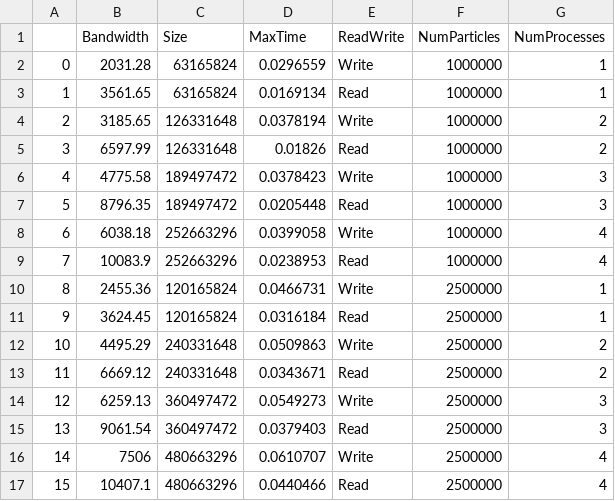
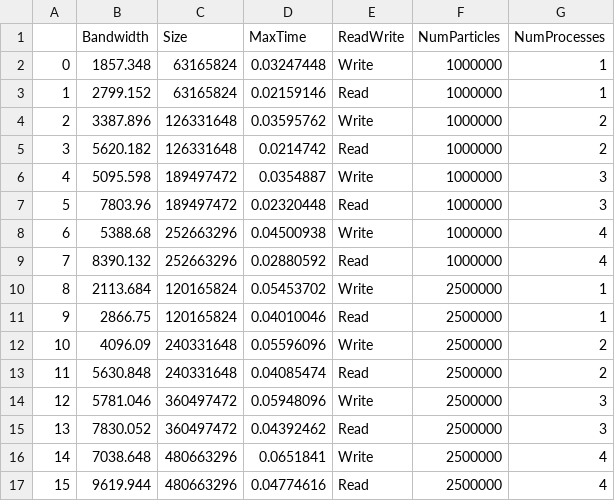
Before and after one commit to Ankur19/HACC_IO_Benchmark_Tests, a CSV file: localResults.csv, drawn as a sheet; only a part is shown; the diff covers the shown part only.

Commit message:
added new local results

```diff
--- a/localResults.csv
+++ b/localResults.csv
@@ -1,17 +1,17 @@
 ,Bandwidth,Size,MaxTime,ReadWrite,NumParticles,NumProcesses
-0,2031.28,63165824,0.0296559,Write,1000000,1
-1,3561.65,63165824,0.0169134,Read,1000000,1
-2,3185.65,126331648,0.0378194,Write,1000000,2
-3,6597.99,126331648,0.01826,Read,1000000,2
-4,4775.58,189497472,0.0378423,Write,1000000,3
-5,8796.35,189497472,0.0205448,Read,1000000,3
-6,6038.18,252663296,0.0399058,Write,1000000,4
-7,10083.9,252663296,0.0238953,Read,1000000,4
-8,2455.36,120165824,0.0466731,Write,2500000,1
-9,3624.45,120165824,0.0316184,Read,2500000,1
-10,4495.29,240331648,0.0509863,Write,2500000,2
-11,6669.12,240331648,0.0343671,Read,2500000,2
-12,6259.13,360497472,0.0549273,Write,2500000,3
-13,9061.54,360497472,0.0379403,Read,2500000,3
-14,7506,480663296,0.0610707,Write,2500000,4
-15,10407.1,480663296,0.0440466,Read,2500000,4
+0,1857.348,63165824,0.03247448,Write,1000000,1
+1,2799.152,63165824,0.02159146,Read,1000000,1
+2,3387.896,126331648,0.03595762,Write,1000000,2
+3,5620.182,126331648,0.0214742,Read,1000000,2
+4,5095.598,189497472,0.0354887,Write,1000000,3
+5,7803.96,189497472,0.02320448,Read,1000000,3
+6,5388.68,252663296,0.04500938,Write,1000000,4
+7,8390.132,252663296,0.02880592,Read,1000000,4
+8,2113.684,120165824,0.05453702,Write,2500000,1
+9,2866.75,120165824,0.04010046,Read,2500000,1
+10,4096.09,240331648,0.05596096,Write,2500000,2
+11,5630.848,240331648,0.04085474,Read,2500000,2
+12,5781.046,360497472,0.05948096,Write,2500000,3
+13,7830.052,360497472,0.04392462,Read,2500000,3
+14,7038.648,480663296,0.0651841,Write,2500000,4
+15,9619.944,480663296,0.04774616,Read,2500000,4
```
Also changed, not shown: 6 added rows, 6 removed rows and 79 edited cells elsewhere in this file, 29 other files.
